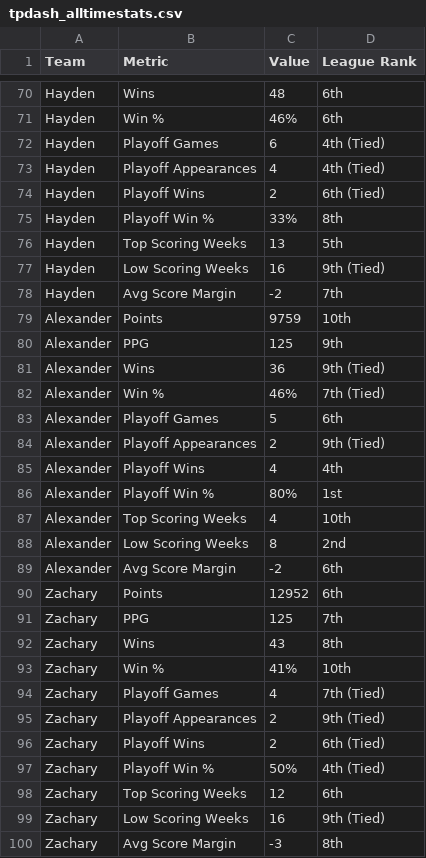
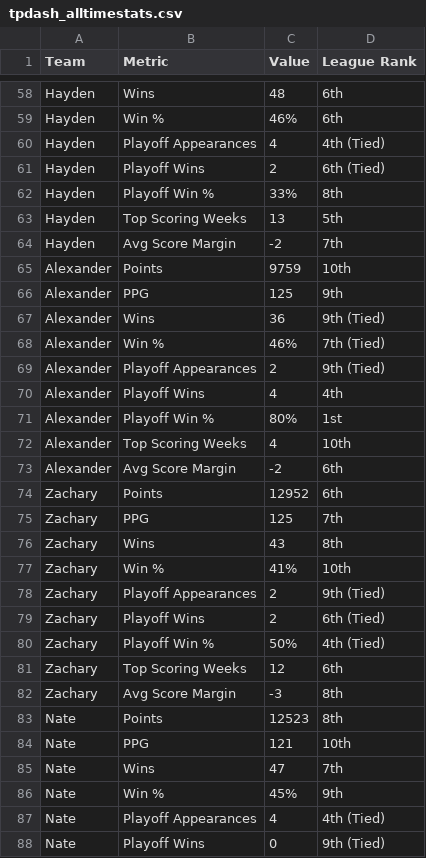
Before and after one commit to dukes101/lom-reference, a CSV file: tpdash_alltimestats.csv, drawn as a sheet; only a part is shown, gaps mark what is left out; the shorter side is filled out with more unchanged rows; the diff covers the shown part only; the diff names each change by its address in the sheet, - before the commit and + after, or states it on an @@ line.

```diff
--- a/tpdash_alltimestats.csv
+++ b/tpdash_alltimestats.csv
-row 72: Hayden | Playoff Games | 6 | 4th (Tied)
-row 77: Hayden | Low Scoring Weeks | 16 | 9th (Tied)
-row 83: Alexander | Playoff Games | 5 | 6th
-row 88: Alexander | Low Scoring Weeks | 8 | 2nd
-row 94: Zachary | Playoff Games | 4 | 7th (Tied)
-row 99: Zachary | Low Scoring Weeks | 16 | 9th (Tied)
```
Also changed, not shown: 14 removed rows elsewhere in this file, 11 other files.
